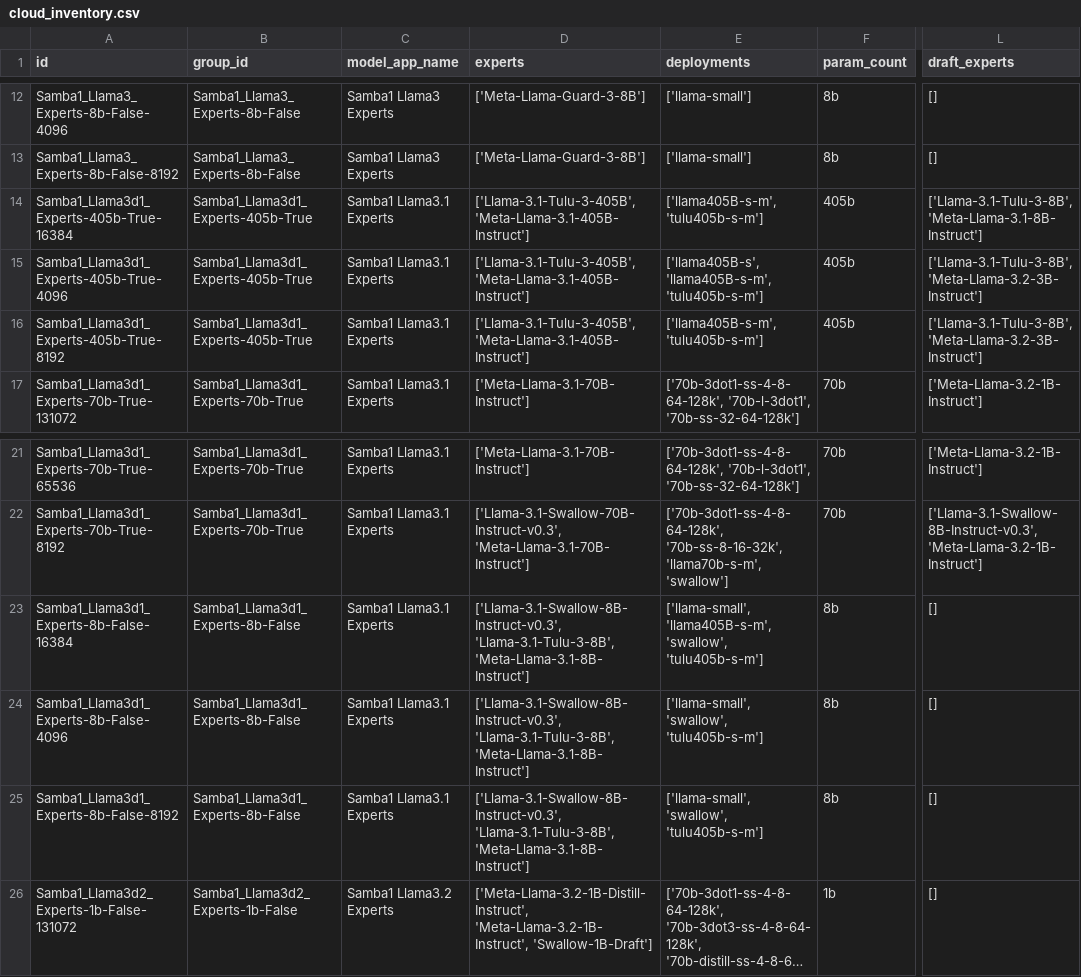
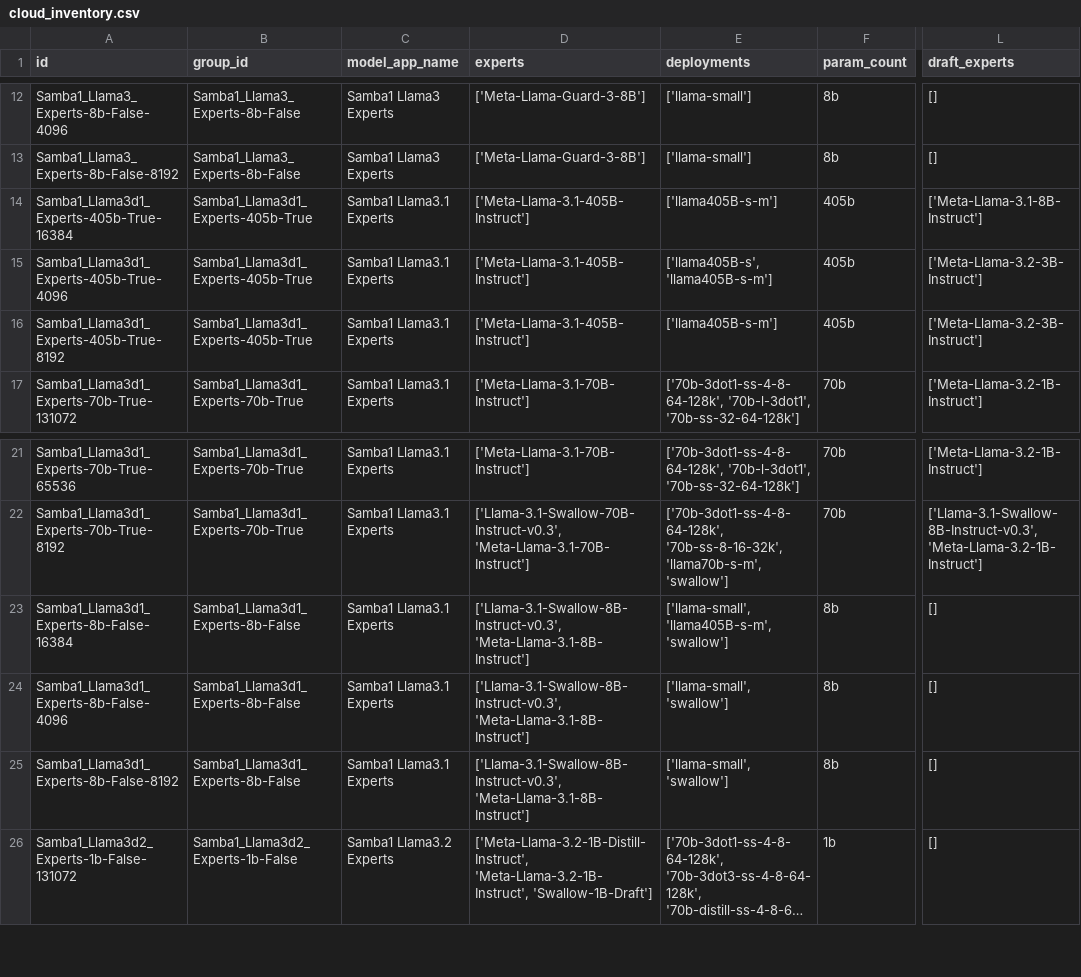
Before and after one commit to sharadv-sambanova/studio-model-deployment-automation, a CSV file: inventory/output/cloud_inventory.csv, drawn as a sheet; only a part is shown, gaps mark what is left out; long unchanged cells end in …; the diff names each change by its address in the sheet, - before the commit and + after, or states it on an @@ line.

```diff
--- a/inventory/output/cloud_inventory.csv
+++ b/inventory/output/cloud_inventory.csv
-D14:D16 (experts): ['Llama-3.1-Tulu-3-405B', 'Meta-Llama-3.1-405B-Instruct']
+D14:D16 (experts): ['Meta-Llama-3.1-405B-Instruct']
-E14 (deployments): ['llama405B-s-m', 'tulu405b-s-m']
+E14 (deployments): ['llama405B-s-m']
-L14 (draft_experts): ['Llama-3.1-Tulu-3-8B', 'Meta-Llama-3.1-8B-Instruct']
+L14 (draft_experts): ['Meta-Llama-3.1-8B-Instruct']
-E15 (deployments): ['llama405B-s', 'llama405B-s-m', 'tulu405b-s-m']
+E15 (deployments): ['llama405B-s', 'llama405B-s-m']
-L15:L16 (draft_experts): ['Llama-3.1-Tulu-3-8B', 'Meta-Llama-3.2-3B-Instruct']
+L15:L16 (draft_experts): ['Meta-Llama-3.2-3B-Instruct']
-E16 (deployments): ['llama405B-s-m', 'tulu405b-s-m']
+E16 (deployments): ['llama405B-s-m']
-D23:D25 (experts): ['Llama-3.1-Swallow-8B-Instruct-v0.3', 'Llama-3.1-Tulu-3-8B', 'Meta-Llama-3.1-8B-Instruct']
+D23:D25 (experts): ['Llama-3.1-Swallow-8B-Instruct-v0.3', 'Meta-Llama-3.1-8B-Instruct']
-E23 (deployments): ['llama-small', 'llama405B-s-m', 'swallow', 'tulu405b-s-m']
+E23 (deployments): ['llama-small', 'llama405B-s-m', 'swallow']
-E24:E25 (deployments): ['llama-small', 'swallow', 'tulu405b-s-m']
+E24:E25 (deployments): ['llama-small', 'swallow']
```
Also changed, not shown: 1 other file.
